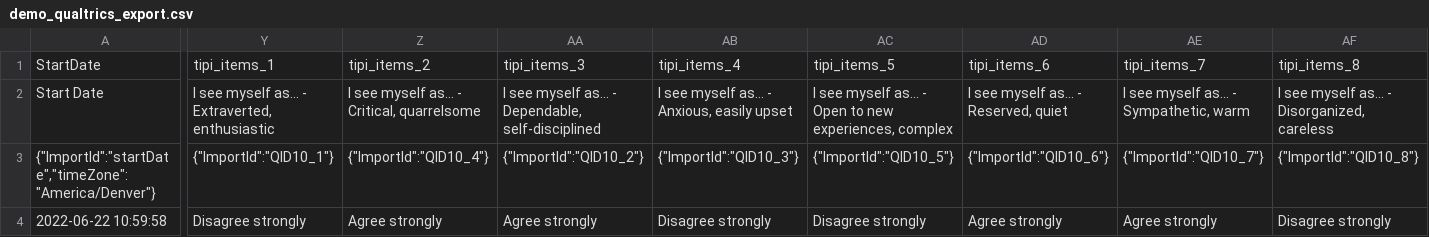
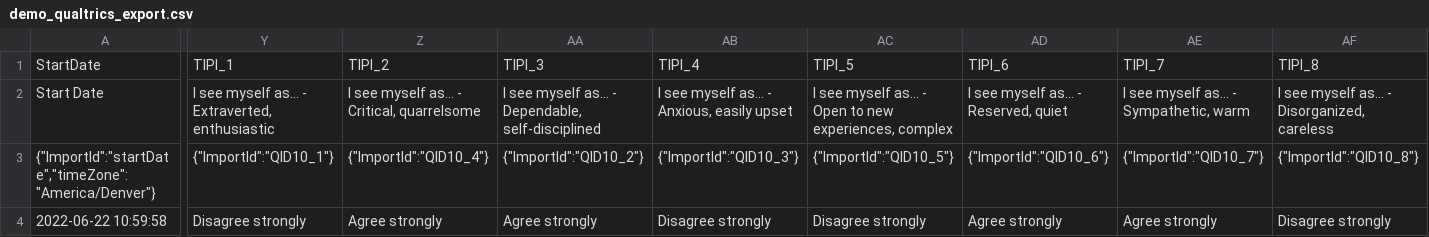
Before and after one commit to nelsonroque/contextlab_reproduciblescience_workshops, a CSV file: data/demo_qualtrics_export.csv, drawn as a sheet; only a part is shown, gaps mark what is left out; the diff covers the shown part only; the diff names each change by its address in the sheet, - before the commit and + after, or states it on an @@ line.

```diff
--- a/data/demo_qualtrics_export.csv
+++ b/data/demo_qualtrics_export.csv
-Y1: tipi_items_1
+Y1: TIPI_1
-Z1: tipi_items_2
+Z1: TIPI_2
-AA1: tipi_items_3
+AA1: TIPI_3
-AB1: tipi_items_4
+AB1: TIPI_4
-AC1: tipi_items_5
+AC1: TIPI_5
-AD1: tipi_items_6
+AD1: TIPI_6
-AE1: tipi_items_7
+AE1: TIPI_7
-AF1: tipi_items_8
+AF1: TIPI_8
```
Also changed, not shown: 2 edited cells elsewhere in this file, 22 other files.
